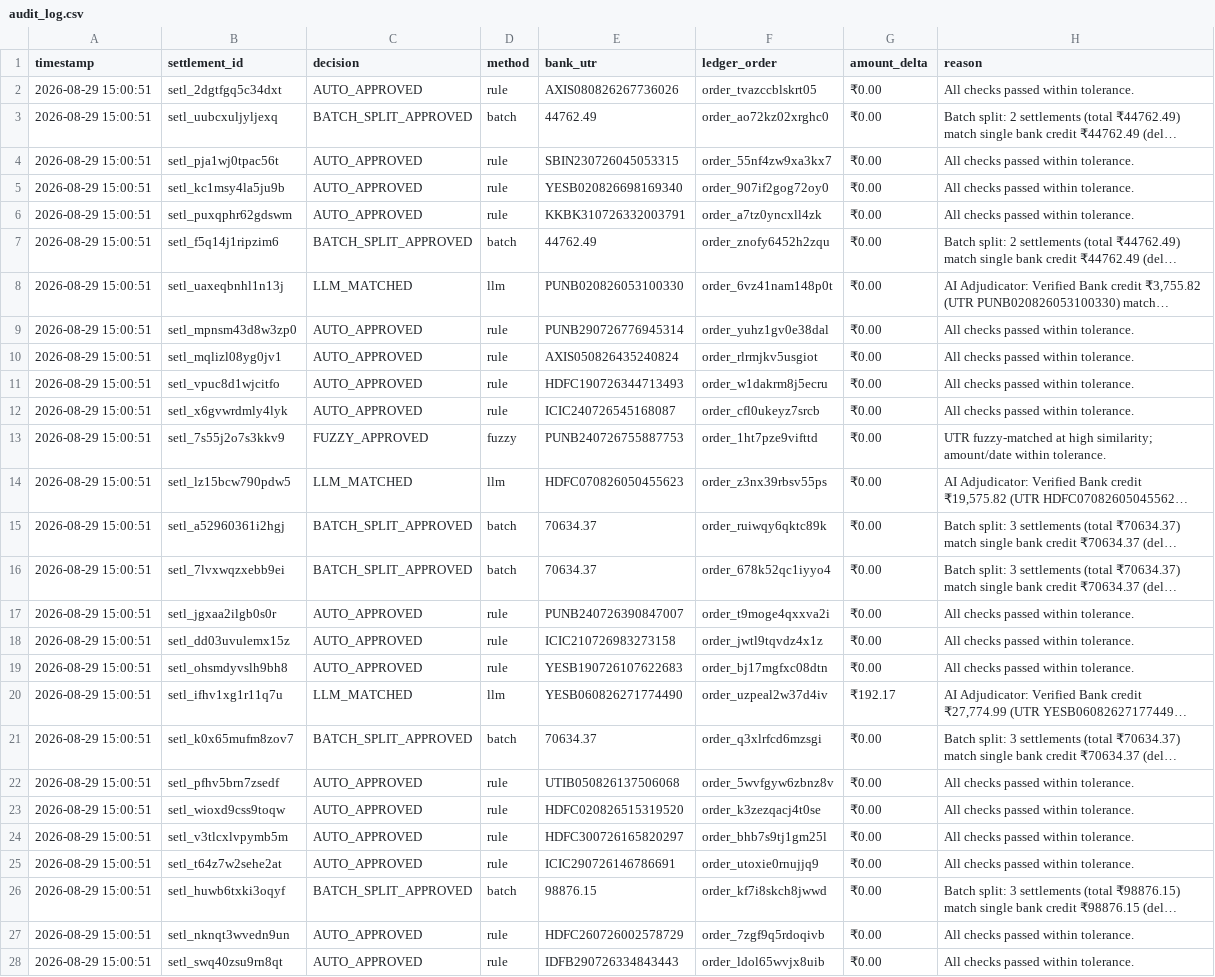
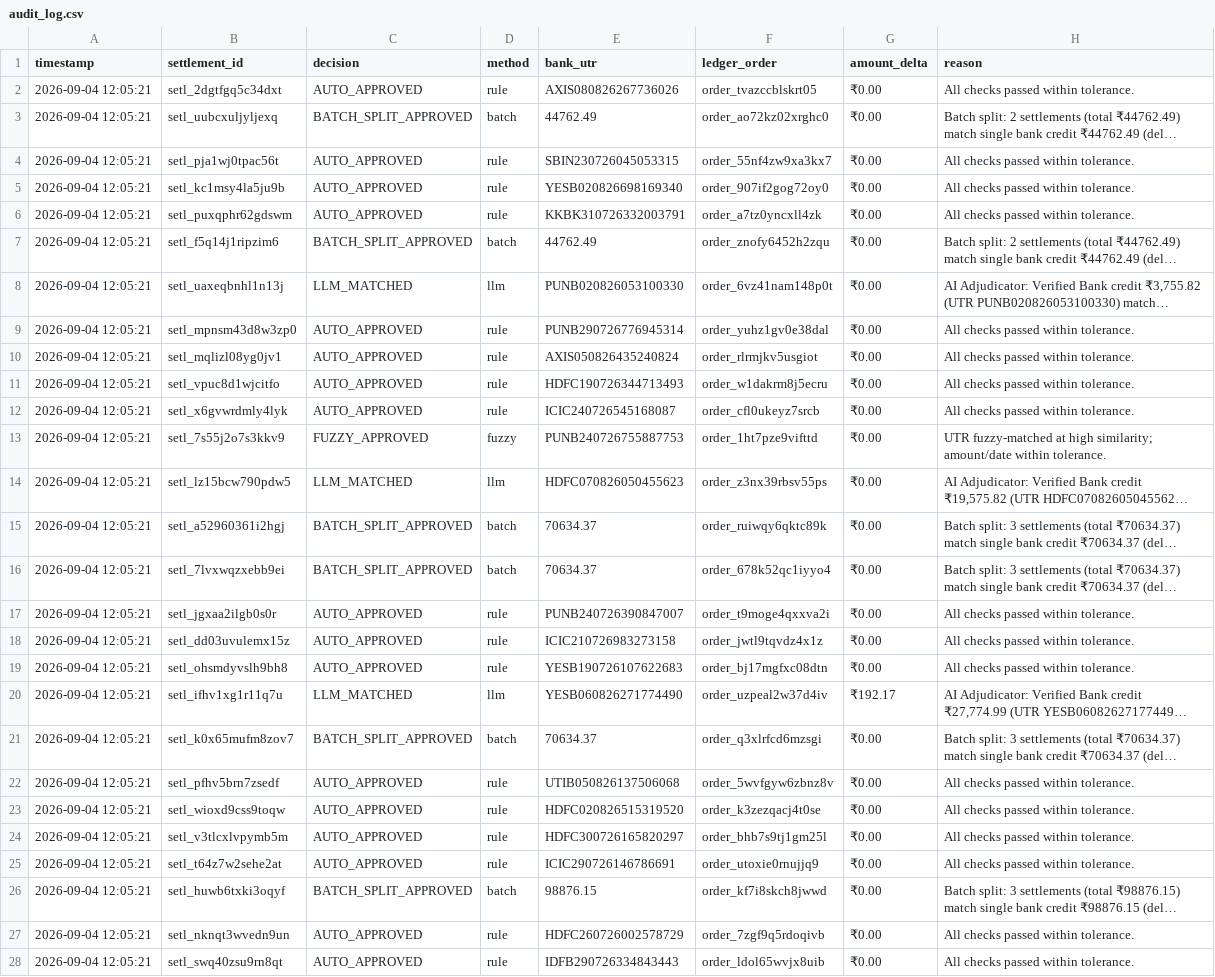
Before and after one commit to VaishnavAmbilpur/Ai-Finance-Controller, a CSV file: data/audit_log.csv, drawn as a sheet; only a part is shown; long unchanged cells end in …; the diff covers the shown part only; the diff names each change by its address in the sheet, - before the commit and + after, or states it on an @@ line.

```diff
--- a/data/audit_log.csv
+++ b/data/audit_log.csv
-A2:A28 (timestamp): 2026-08-29 15:00:51
+A2:A28 (timestamp): 2026-09-04 12:05:21
```
Also changed, not shown: 73 edited cells elsewhere in this file, 3 other files.
